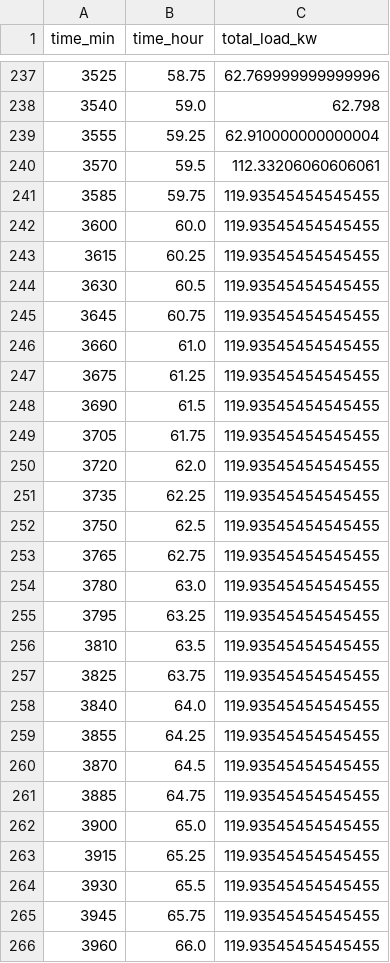
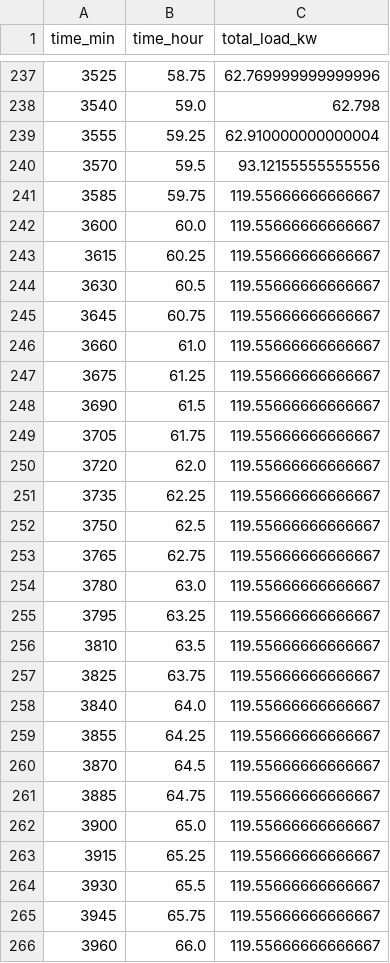
Before and after one commit to AliUmutKazak/factory-decision-intelligence, a CSV file: data/processed/energy_profile_15min.csv, drawn as a sheet; only a part is shown, gaps mark what is left out; the diff covers the shown part only.

```diff
--- a/data/processed/energy_profile_15min.csv
+++ b/data/processed/energy_profile_15min.csv
@@ -239,28 +239,28 @@ time_min,time_hour,total_load_kw
 3555,59.25,62.910000000000004
-3570,59.5,112.33206060606061
-3585,59.75,119.93545454545455
-3600,60.0,119.93545454545455
-3615,60.25,119.93545454545455
-3630,60.5,119.93545454545455
-3645,60.75,119.93545454545455
-3660,61.0,119.93545454545455
-3675,61.25,119.93545454545455
-3690,61.5,119.93545454545455
-3705,61.75,119.93545454545455
-3720,62.0,119.93545454545455
-3735,62.25,119.93545454545455
-3750,62.5,119.93545454545455
-3765,62.75,119.93545454545455
-3780,63.0,119.93545454545455
-3795,63.25,119.93545454545455
-3810,63.5,119.93545454545455
-3825,63.75,119.93545454545455
-3840,64.0,119.93545454545455
-3855,64.25,119.93545454545455
-3870,64.5,119.93545454545455
-3885,64.75,119.93545454545455
-3900,65.0,119.93545454545455
-3915,65.25,119.93545454545455
-3930,65.5,119.93545454545455
-3945,65.75,119.93545454545455
-3960,66.0,119.93545454545455
+3570,59.5,93.12155555555556
+3585,59.75,119.55666666666667
+3600,60.0,119.55666666666667
+3615,60.25,119.55666666666667
+3630,60.5,119.55666666666667
+3645,60.75,119.55666666666667
+3660,61.0,119.55666666666667
+3675,61.25,119.55666666666667
+3690,61.5,119.55666666666667
+3705,61.75,119.55666666666667
+3720,62.0,119.55666666666667
+3735,62.25,119.55666666666667
+3750,62.5,119.55666666666667
+3765,62.75,119.55666666666667
+3780,63.0,119.55666666666667
+3795,63.25,119.55666666666667
+3810,63.5,119.55666666666667
+3825,63.75,119.55666666666667
+3840,64.0,119.55666666666667
+3855,64.25,119.55666666666667
+3870,64.5,119.55666666666667
+3885,64.75,119.55666666666667
+3900,65.0,119.55666666666667
+3915,65.25,119.55666666666667
+3930,65.5,119.55666666666667
+3945,65.75,119.55666666666667
+3960,66.0,119.55666666666667
```
Also changed, not shown: 107 edited cells elsewhere in this file, data/processed/production_schedule.csv, 1 other file.
